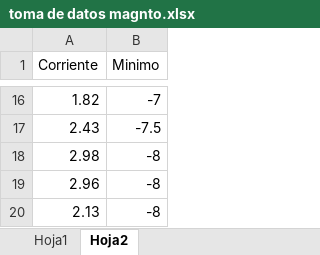
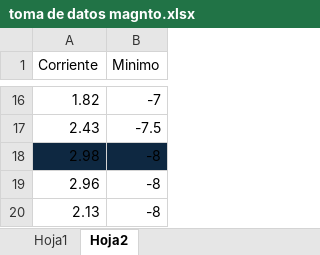
Before and after one commit to ValentinaBustos2025/Lab-Intermedio, an Excel workbook: Magnetostricción/toma de datos magnto.xlsx, sheet Hoja2, drawn as a sheet; only a part is shown, gaps mark what is left out; values as stored, in another font and other column widths than the file's, no borders; charts and pictures not drawn; the diff names each change by its address in the sheet, - before the commit and + after, or states it on an @@ line.

```diff
--- a/Magnetostricción/toma de datos magnto.xlsx (sheet Hoja2)
+++ b/Magnetostricción/toma de datos magnto.xlsx (sheet Hoja2)
-A18:B18 fill: none
+A18:B18 fill: #0E2841
```
Also changed, not shown: 1 other file.
